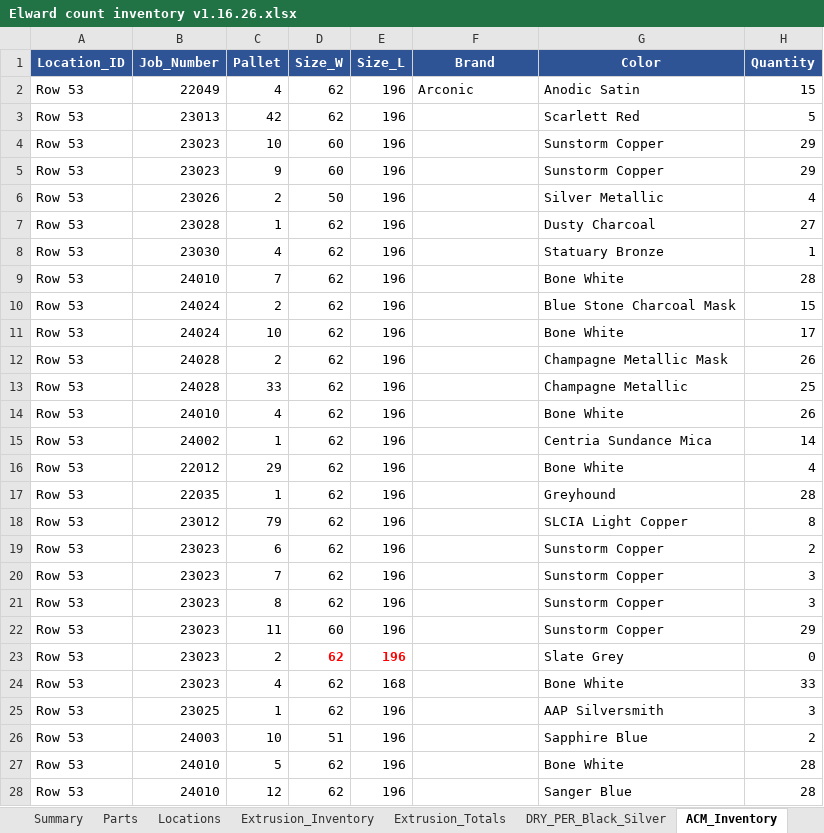
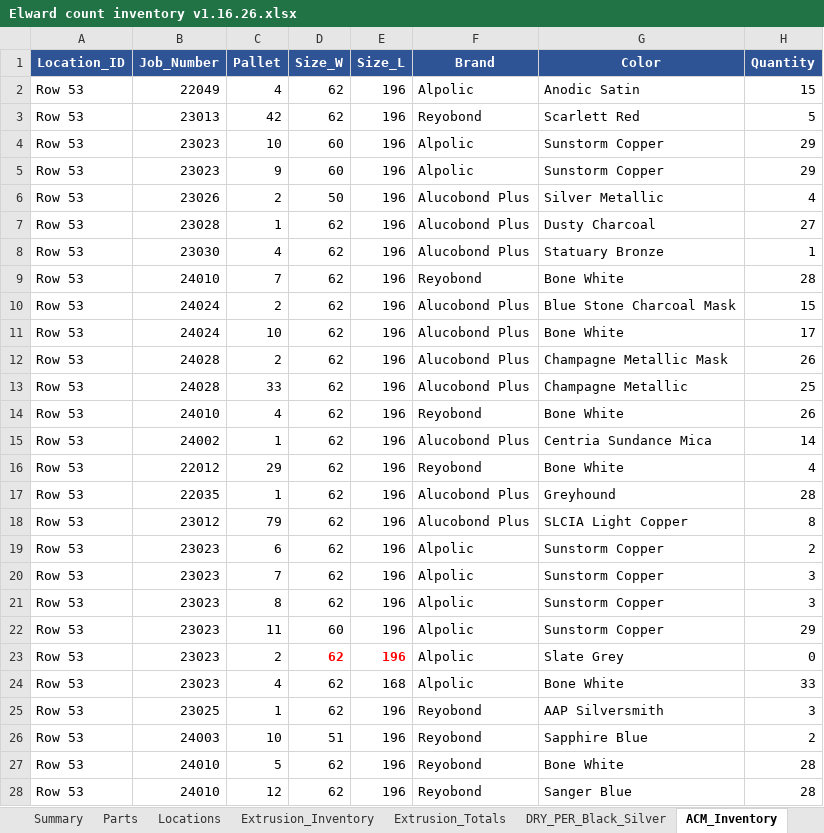
Before and after one commit to 4twentydev/shop-inventory, an Excel workbook: data/Elward count inventory v1.16.26.xlsx, sheet ACM_Inventory, drawn as a sheet; only a part is shown; values as stored, in another font and other column widths than the file's, no borders; the diff covers the shown part only; the diff names each change by its address in the sheet, - before the commit and + after, or states it on an @@ line.

```diff
--- a/data/Elward count inventory v1.16.26.xlsx (sheet ACM_Inventory)
+++ b/data/Elward count inventory v1.16.26.xlsx (sheet ACM_Inventory)
-F2 (Brand): Arconic
+F2 (Brand): Alpolic
-F3 (Brand): (empty)
+F3 (Brand): Reyobond
-F4:F5 (Brand): (empty)
+F4:F5 (Brand): Alpolic
-F6:F8 (Brand): (empty)
+F6:F8 (Brand): Alucobond Plus
-F9 (Brand): (empty)
+F9 (Brand): Reyobond
-F10:F13 (Brand): (empty)
+F10:F13 (Brand): Alucobond Plus
-F14 (Brand): (empty)
+F14 (Brand): Reyobond
-F15 (Brand): (empty)
+F15 (Brand): Alucobond Plus
-F16 (Brand): (empty)
+F16 (Brand): Reyobond
-F17:F18 (Brand): (empty)
+F17:F18 (Brand): Alucobond Plus
-F19:F24 (Brand): (empty)
+F19:F24 (Brand): Alpolic
-F25:F28 (Brand): (empty)
+F25:F28 (Brand): Reyobond
```
Also changed, not shown: 161 edited cells elsewhere in this sheet, 13 other files.
